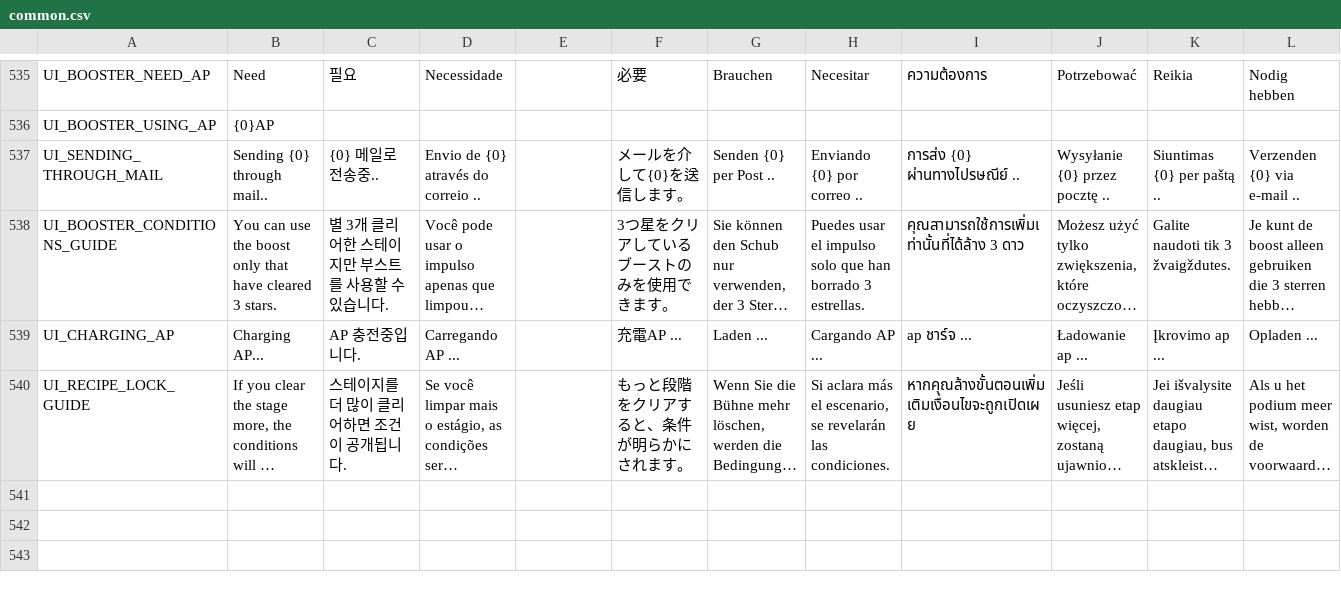
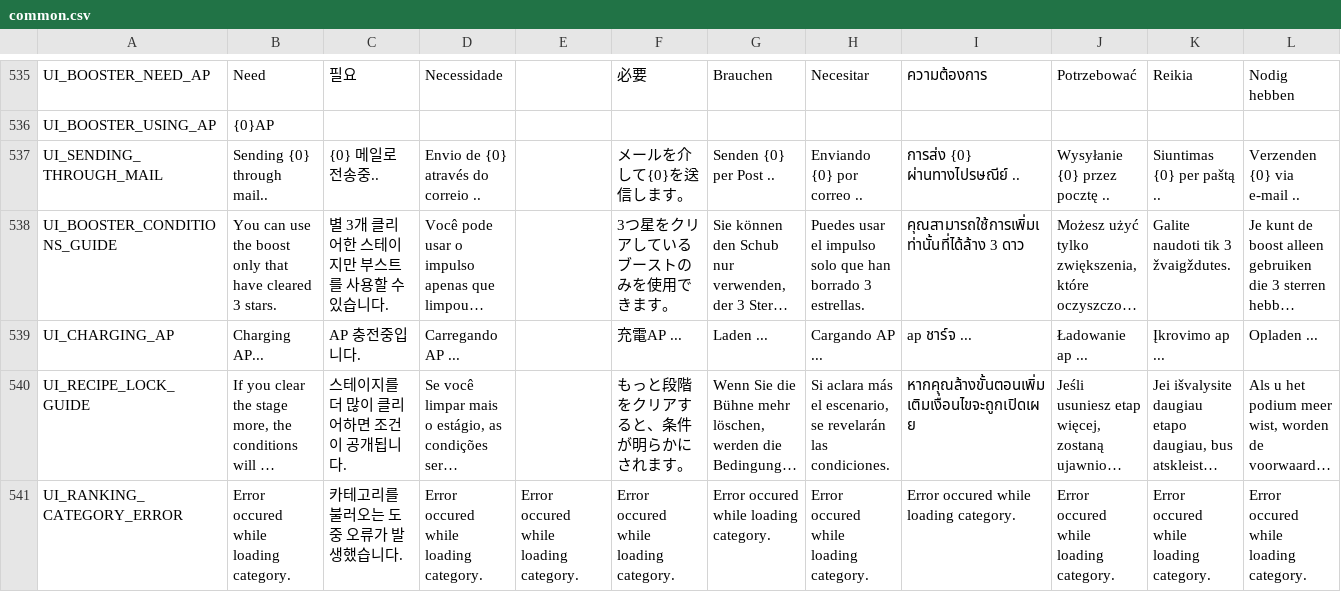
Before and after one commit to planetarium/NineChronicles, a CSV file: nekoyume/Assets/StreamingAssets/Localization/common.csv, drawn as a sheet; only a part is shown, gaps mark what is left out; long unchanged cells end in …; rows hold the shown columns only; the diff names each change by its address in the sheet, - before the commit and + after, or states it on an @@ line.

Commit message:
Show popup on raking error

```diff
--- a/nekoyume/Assets/StreamingAssets/Localization/common.csv
+++ b/nekoyume/Assets/StreamingAssets/Localization/common.csv
+row 541: UI_RANKING_CATEGORY_ERROR | Error occured while loading category. | 카테고리를 불러오는 도중 오류가 발생했습니다. | Error occured while loading category. | Error occured while loading category. | Error occured while loading category. | Error occured while loading category. | Error occured while loading category. | Error occured while loading category. | Error occured while loading category. | Error occured while loading category. | Error occured while loading category.
```
Also changed, not shown: 1 other file.
